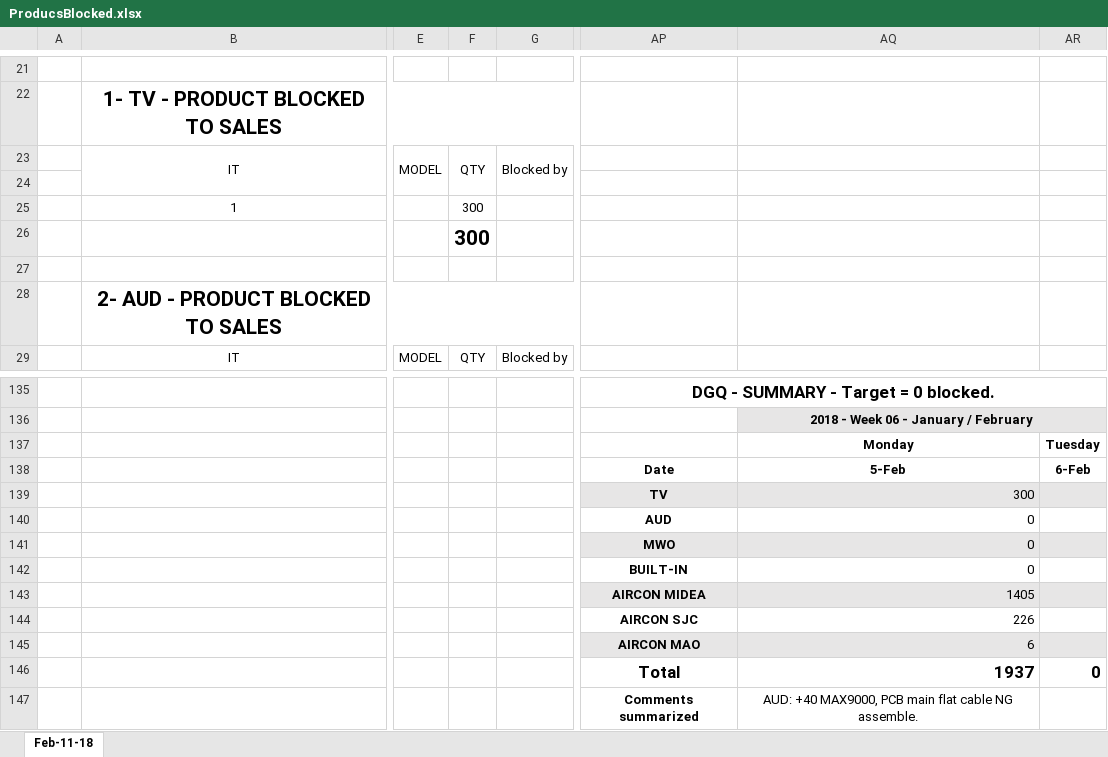
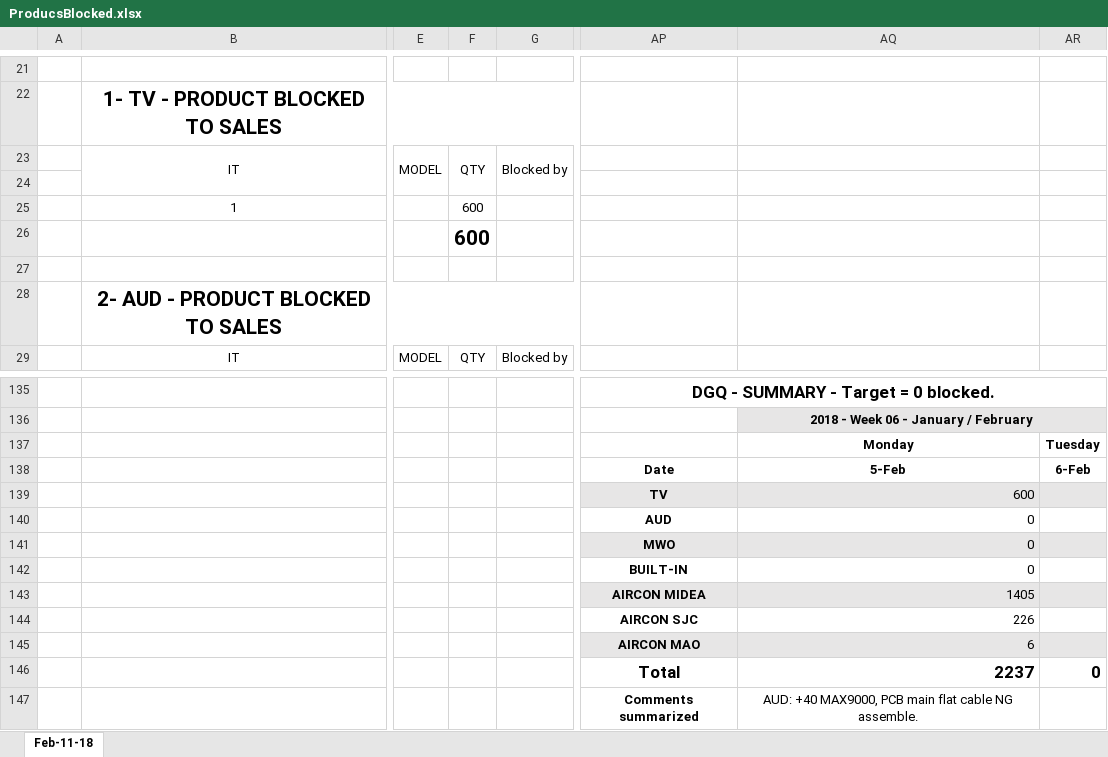
Before and after one commit to Janfrancisco/excel, an Excel workbook: ProducsBlocked.xlsx, sheet Feb-11-18, drawn as a sheet; only a part is shown, gaps mark what is left out; values as stored, in another font and other column widths than the file's, no borders; charts and pictures not drawn; the diff names each change by its address in the sheet, - before the commit and + after, or states it on an @@ line.

Commit message:
600

```diff
--- a/ProducsBlocked.xlsx (sheet Feb-11-18)
+++ b/ProducsBlocked.xlsx (sheet Feb-11-18)
-F25:F26: 300
+F25:F26: 600
-AQ139: 300
+AQ139: 600
-AQ146: 1937
+AQ146: 2237
```
Also changed, not shown: charts or pictures.
